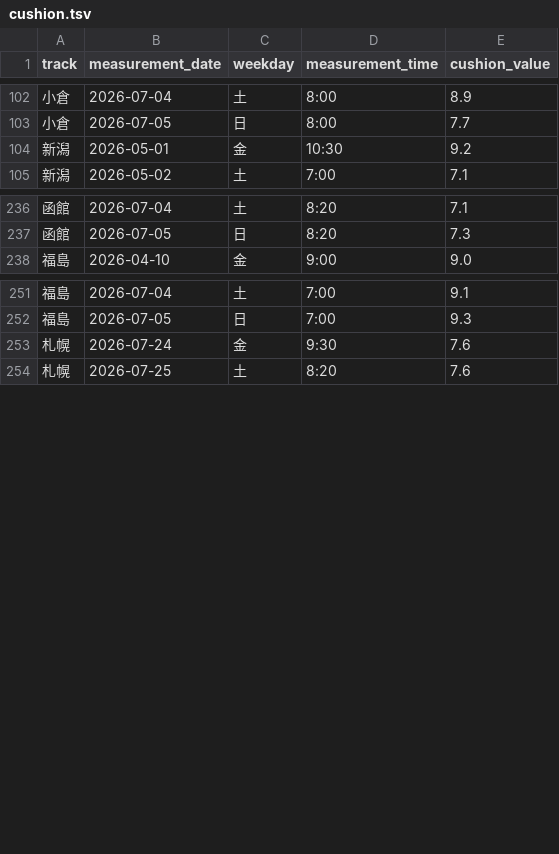
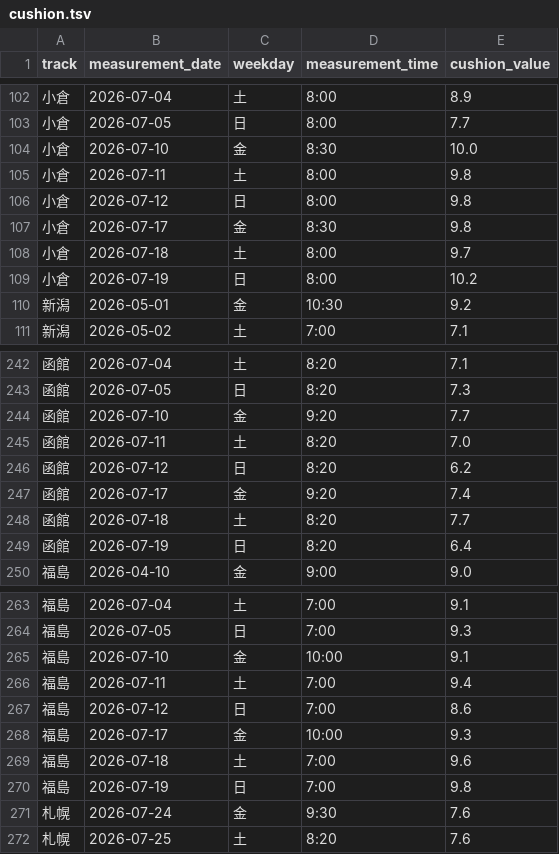
Before and after one commit to kawakubox/jra-extension, a TSV file: data/cushion.tsv, drawn as a sheet; only a part is shown, gaps mark what is left out; the diff covers the shown part only.

Commit message:
chore: クッション値データの取得漏れの補足と typo を修正

```diff
--- a/data/cushion.tsv
+++ b/data/cushion.tsv
@@ -103,2 +103,8 @@ track	measurement_date	weekday	measurement_time	cushion_value
 小倉	2026-07-05	日	8:00	7.7
+小倉	2026-07-10	金	8:30	10.0
+小倉	2026-07-11	土	8:00	9.8
+小倉	2026-07-12	日	8:00	9.8
+小倉	2026-07-17	金	8:30	9.8
+小倉	2026-07-18	土	8:00	9.7
+小倉	2026-07-19	日	8:00	10.2
 新潟	2026-05-01	金	10:30	9.2
@@ -237,2 +243,8 @@ track	measurement_date	weekday	measurement_time	cushion_value
 函館	2026-07-05	日	8:20	7.3
+函館	2026-07-10	金	9:20	7.7
+函館	2026-07-11	土	8:20	7.0
+函館	2026-07-12	日	8:20	6.2
+函館	2026-07-17	金	9:20	7.4
+函館	2026-07-18	土	8:20	7.7
+函館	2026-07-19	日	8:20	6.4
 福島	2026-04-10	金	9:00	9.0
@@ -252,2 +264,8 @@ track	measurement_date	weekday	measurement_time	cushion_value
 福島	2026-07-05	日	7:00	9.3
+福島	2026-07-10	金	10:00	9.1
+福島	2026-07-11	土	7:00	9.4
+福島	2026-07-12	日	7:00	8.6
+福島	2026-07-17	金	10:00	9.3
+福島	2026-07-18	土	7:00	9.6
+福島	2026-07-19	日	7:00	9.8
 札幌	2026-07-24	金	9:30	7.6
```
Also changed, not shown: 1 edited cell elsewhere in this file.
